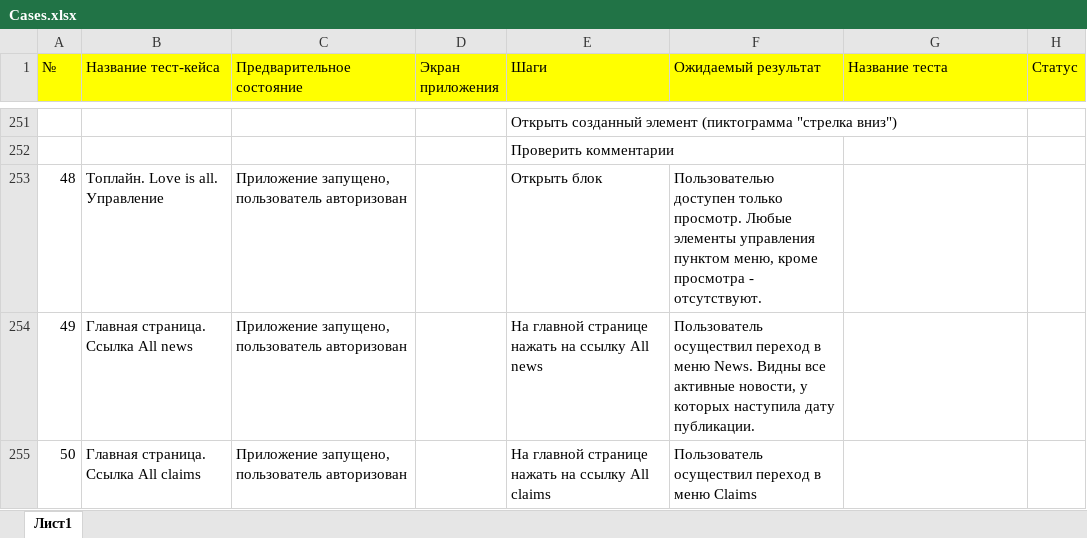
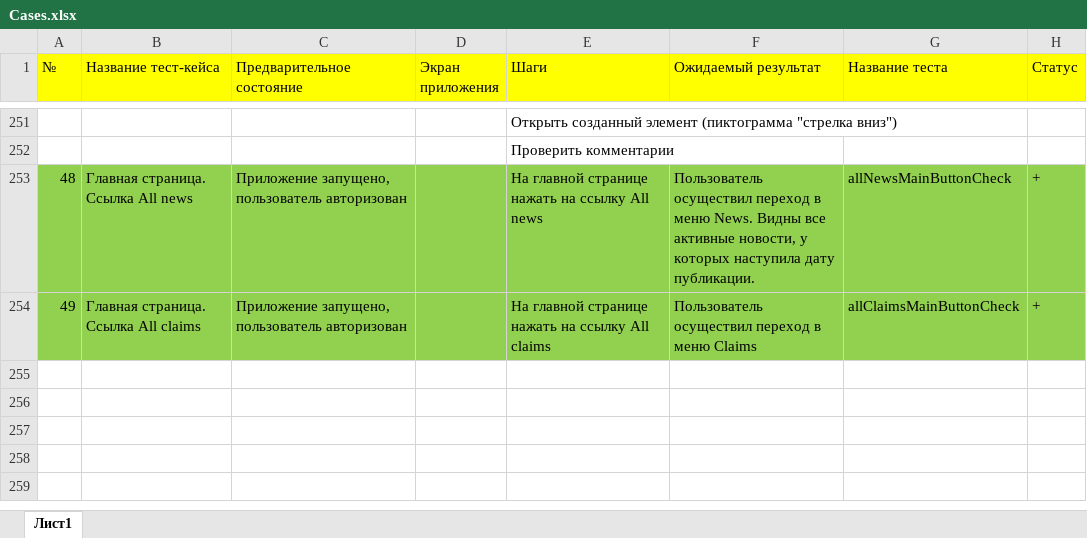
Before and after one commit to aidthebest/MQAdiplom, an Excel workbook: Cases.xlsx, sheet Лист1, drawn as a sheet; only a part is shown, gaps mark what is left out; values as stored, in another font and other column widths than the file's, no borders; removed rows and columns are numbered as before the commit, all else as after; the diff names each change by its address in the sheet, - before the commit and + after, or states it on an @@ line.

Commit message:
cases info added

```diff
--- a/Cases.xlsx (sheet Лист1)
+++ b/Cases.xlsx (sheet Лист1)
-row 253: 48 | Топлайн. Love is all. Управление | Приложение запущено, пользователь авторизован |  | Открыть блок | Пользователью доступен только просмотр. Любые элементы управления пунктом меню, кроме просмотра - отсутствуют.
@@ column A (№) renumbered from row 253 down @@
-A253:H254 fill: none
+A253:H254 fill: #92D050
-G253 (Название теста): (empty)
+G253 (Название теста): allNewsMainButtonCheck
-H253:H254 (Статус): (empty)
+H253:H254 (Статус): +
-G254 (Название теста): (empty)
+G254 (Название теста): allClaimsMainButtonCheck
```
Also changed, not shown: 5 other files.
